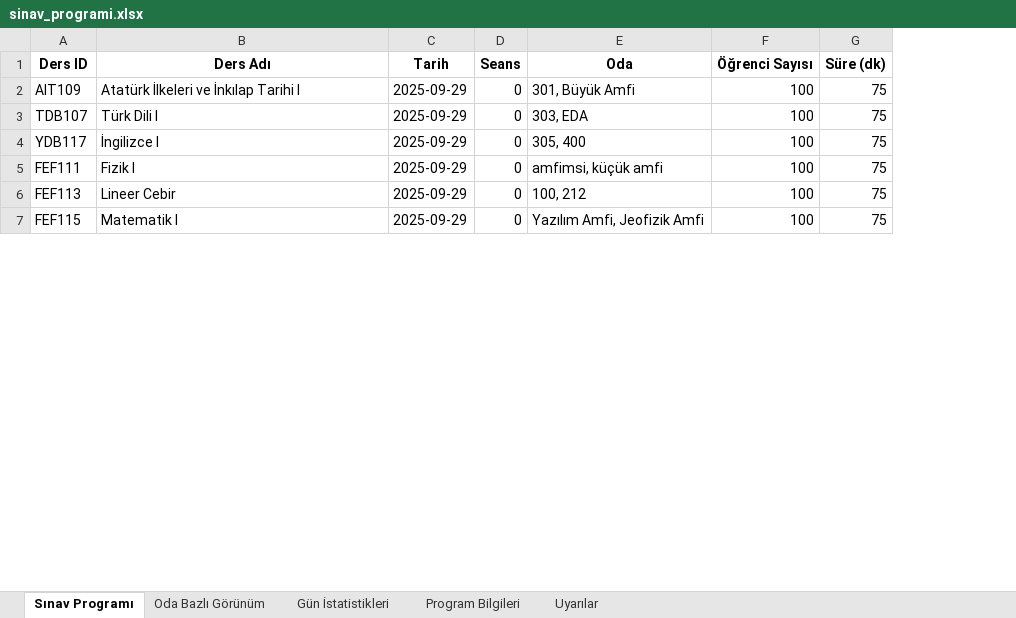
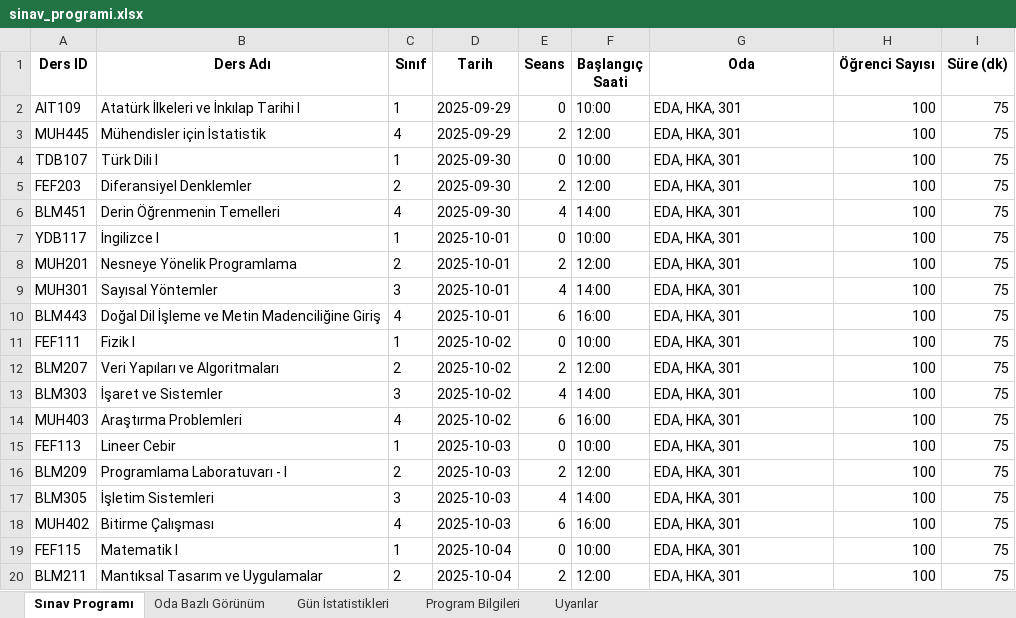
Before and after one commit to EnesDemir143/Yaz_lab_1, an Excel workbook: sinav_programi.xlsx, sheet Sınav Programı, drawn as a sheet; only a part is shown; values as stored, in another font and other column widths than the file's, no borders; addresses are those after the commit; the diff covers the shown part only; the diff names each change by its address in the sheet, - before the commit and + after, or states it on an @@ line.

Commit message:
create exam program fix

```diff
--- a/sinav_programi.xlsx (sheet Sınav Programı)
+++ b/sinav_programi.xlsx (sheet Sınav Programı)
+column C (Sınıf), row 2: 1; row 4: 1; row 7: 1; row 11: 1; row 15: 1; row 19: 1
+column F (Başlangıç Saati), row 2: 10:00; row 4: 10:00; row 7: 10:00; row 11: 10:00; row 15: 10:00; row 19: 10:00
-G2 (Oda): 301, Büyük Amfi
+G2 (Oda): EDA, HKA, 301
+row 3: MUH445 | Mühendisler için İstatistik | 4 | 2025-09-29 | 2 | 12:00 | EDA, HKA, 301 | 100 | 75
-D4 (Tarih): 2025-09-29
+D4 (Tarih): 2025-09-30
-G4 (Oda): 303, EDA
+G4 (Oda): EDA, HKA, 301
+row 5: FEF203 | Diferansiyel Denklemler | 2 | 2025-09-30 | 2 | 12:00 | EDA, HKA, 301 | 100 | 75
+row 6: BLM451 | Derin Öğrenmenin Temelleri | 4 | 2025-09-30 | 4 | 14:00 | EDA, HKA, 301 | 100 | 75
-D7 (Tarih): 2025-09-29
+D7 (Tarih): 2025-10-01
-G7 (Oda): 305, 400
+G7 (Oda): EDA, HKA, 301
+row 8: MUH201 | Nesneye Yönelik Programlama | 2 | 2025-10-01 | 2 | 12:00 | EDA, HKA, 301 | 100 | 75
+row 9: MUH301 | Sayısal Yöntemler | 3 | 2025-10-01 | 4 | 14:00 | EDA, HKA, 301 | 100 | 75
+row 10: BLM443 | Doğal Dil İşleme ve Metin Madenciliğine Giriş | 4 | 2025-10-01 | 6 | 16:00 | EDA, HKA, 301 | 100 | 75
-D11 (Tarih): 2025-09-29
+D11 (Tarih): 2025-10-02
-G11 (Oda): amfimsi, küçük amfi
+G11 (Oda): EDA, HKA, 301
+row 12: BLM207 | Veri Yapıları ve Algoritmaları | 2 | 2025-10-02 | 2 | 12:00 | EDA, HKA, 301 | 100 | 75
+row 13: BLM303 | İşaret ve Sistemler | 3 | 2025-10-02 | 4 | 14:00 | EDA, HKA, 301 | 100 | 75
+row 14: MUH403 | Araştırma Problemleri | 4 | 2025-10-02 | 6 | 16:00 | EDA, HKA, 301 | 100 | 75
-D15 (Tarih): 2025-09-29
+D15 (Tarih): 2025-10-03
-G15 (Oda): 100, 212
+G15 (Oda): EDA, HKA, 301
+row 16: BLM209 | Programlama Laboratuvarı - I | 2 | 2025-10-03 | 2 | 12:00 | EDA, HKA, 301 | 100 | 75
+row 17: BLM305 | İşletim Sistemleri | 3 | 2025-10-03 | 4 | 14:00 | EDA, HKA, 301 | 100 | 75
+row 18: MUH402 | Bitirme Çalışması | 4 | 2025-10-03 | 6 | 16:00 | EDA, HKA, 301 | 100 | 75
-D19 (Tarih): 2025-09-29
+D19 (Tarih): 2025-10-04
-G19 (Oda): Yazılım Amfi, Jeofizik Amfi
+G19 (Oda): EDA, HKA, 301
+row 20: BLM211 | Mantıksal Tasarım ve Uygulamalar | 2 | 2025-10-04 | 2 | 12:00 | EDA, HKA, 301 | 100 | 75
```
Also changed, not shown: 8 added rows, 24 removed rows and 24 edited cells elsewhere in this sheet, sheet Oda Bazlı Görünüm, sheet Gün İstatistikleri, sheet Uyarılar, sheet Program Bilgileri, 8 other files.
